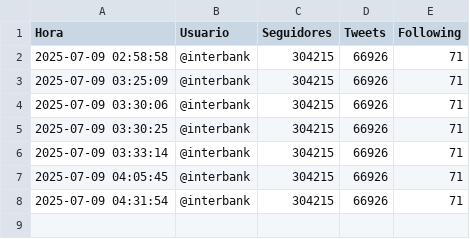
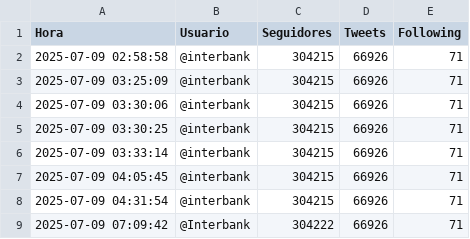
Before and after one commit to Seteley/social-media-prediction-model, a CSV file: data/interbank_metricas.csv, drawn as a sheet.

```diff
--- a/data/interbank_metricas.csv
+++ b/data/interbank_metricas.csv
@@ -8 +8,2 @@ Hora,Usuario,Seguidores,Tweets,Following
 2025-07-09 04:31:54,@interbank,304215,66926,71
+2025-07-09 07:09:42,@Interbank,304222,66926,71
```
Also changed, not shown: data/interbank_raw.csv, 34 other files.
